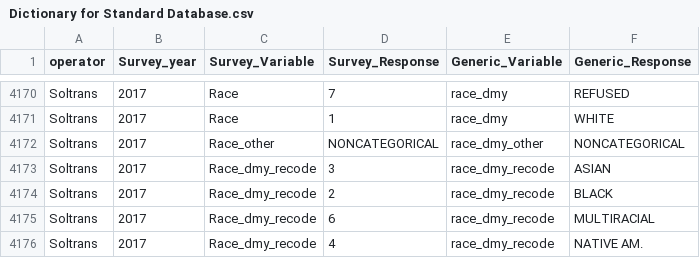
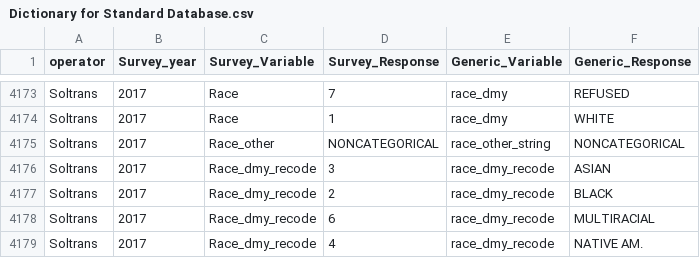
Before and after one commit to BayAreaMetro/transit-passenger-surveys, a CSV file: make-uniform/production/Dictionary for Standard Database.csv, drawn as a sheet; only a part is shown, gaps mark what is left out; the diff covers the shown part only.

Commit message:
update race-related canonical variable names to be compatible with the processing script

```diff
--- a/make-uniform/production/Dictionary for Standard Database.csv
+++ b/make-uniform/production/Dictionary for Standard Database.csv
@@ -4171,3 +4174,3 @@ Soltrans,2017,Race,7,race_dmy,REFUSED
 Soltrans,2017,Race,1,race_dmy,WHITE
-Soltrans,2017,Race_other,NONCATEGORICAL,race_dmy_other,NONCATEGORICAL
+Soltrans,2017,Race_other,NONCATEGORICAL,race_other_string,NONCATEGORICAL
 Soltrans,2017,Race_dmy_recode,3,race_dmy_recode,ASIAN
```
Also changed, not shown: 3 added rows and 7 edited cells elsewhere in this file.
